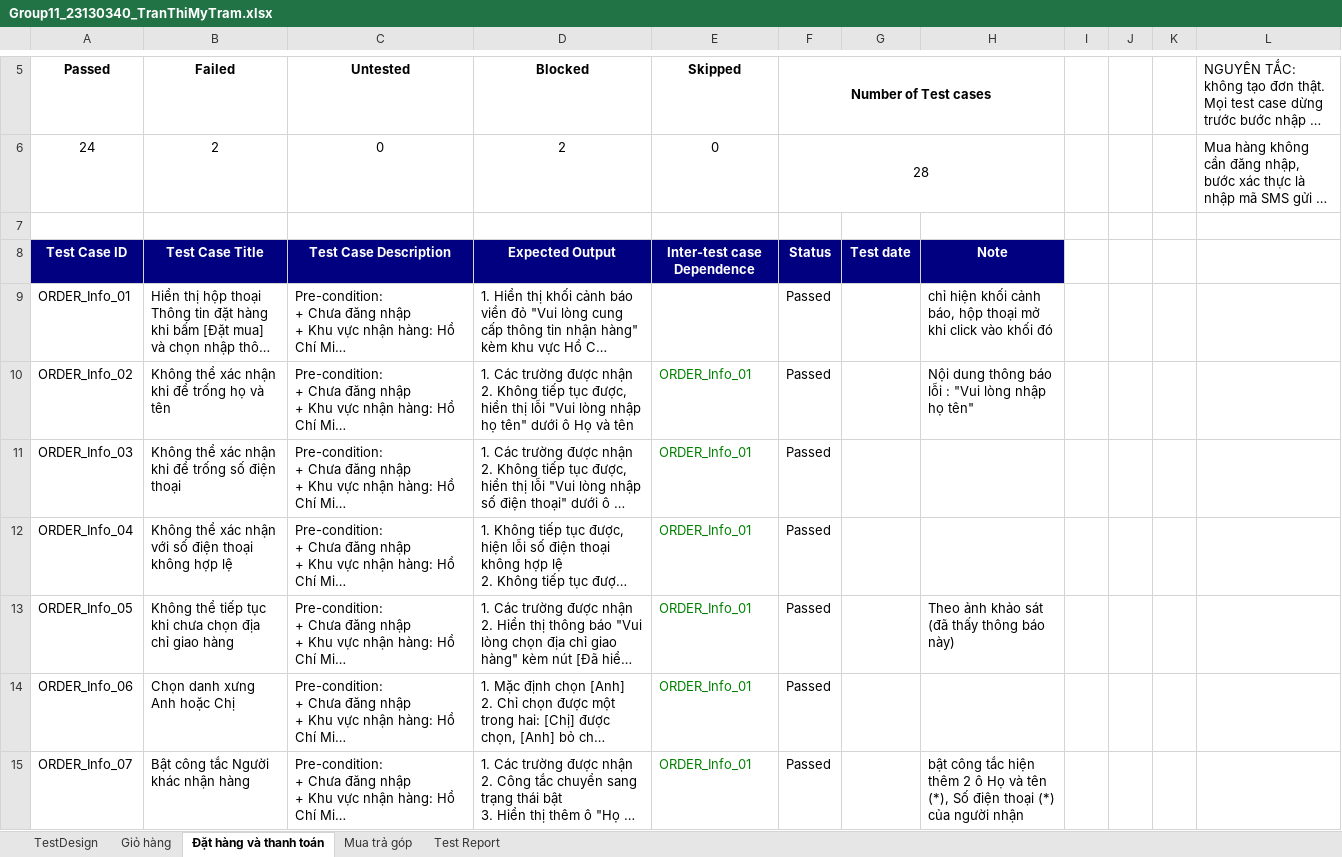
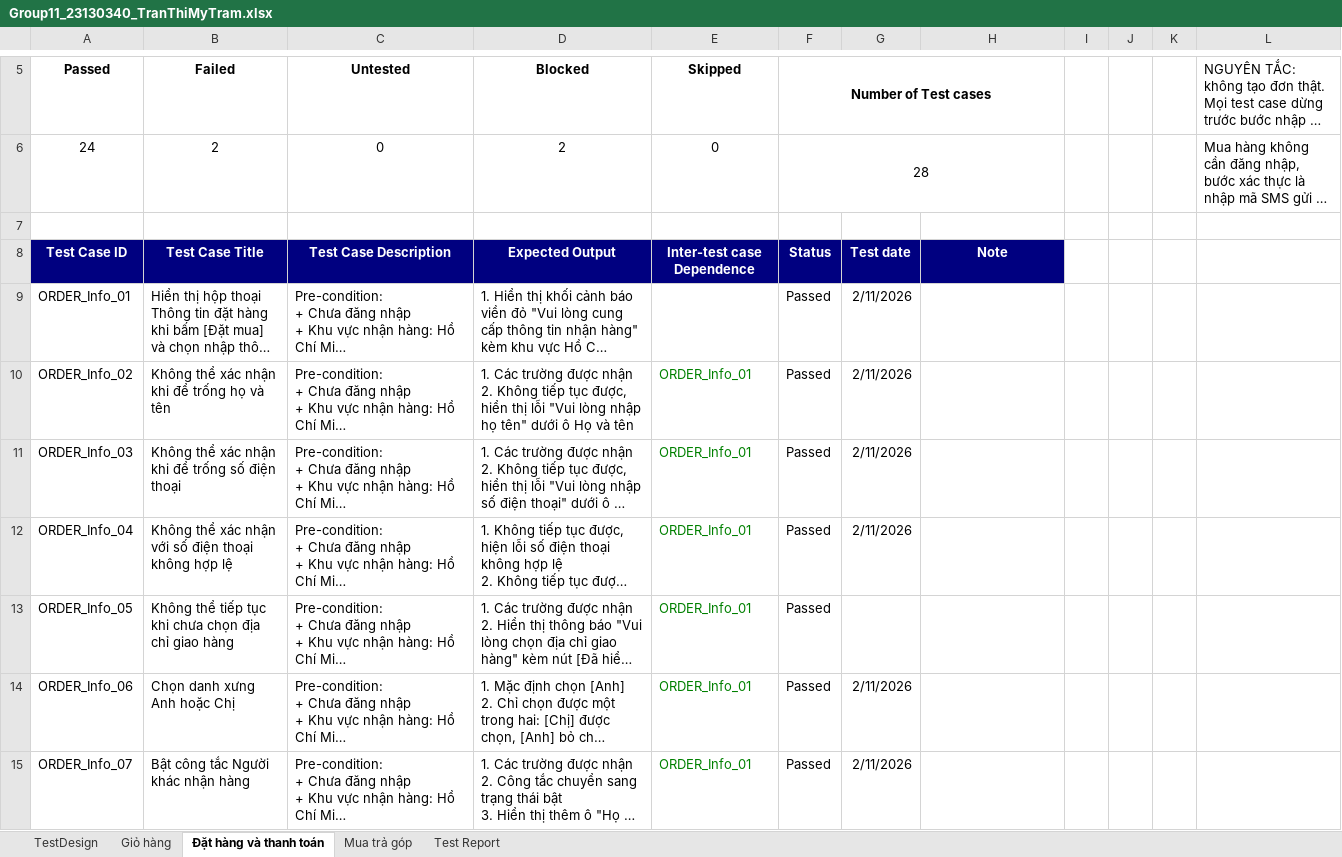
Before and after one commit to HuongLan23130168/Software_Testing, an Excel workbook: Group11_23130340_TranThiMyTram.xlsx, sheet Đặt hàng và thanh toán, drawn as a sheet; only a part is shown, gaps mark what is left out; long unchanged cells end in …; values as stored, in another font and other column widths than the file's, no borders; conditional formats not drawn; the diff covers the shown part only; the diff names each change by its address in the sheet, - before the commit and + after, or states it on an @@ line.

Commit message:
update file excel và js cho chức năng giỏ hàng

```diff
--- a/Group11_23130340_TranThiMyTram.xlsx (sheet Đặt hàng và thanh toán)
+++ b/Group11_23130340_TranThiMyTram.xlsx (sheet Đặt hàng và thanh toán)
-G9:G12: (empty)
+G9:G12: 2/11/2026
-H9: chỉ hiện khối cảnh báo, hộp thoại mở khi click vào khối đó
+H9: (empty)
-H10: Nội dung thông báo lỗi : "Vui lòng nhập họ tên"
+H10: (empty)
-H13: Theo ảnh khảo sát (đã thấy thông báo này)
+H13: (empty)
-G14:G15: (empty)
+G14:G15: 2/11/2026
-H15: bật công tắc hiện thêm 2 ô Họ và tên (*), Số điện thoại (*) của người nhận
+H15: (empty)
```
Also changed, not shown: 32 edited cells elsewhere in this sheet, sheet Mua trả góp, sheet Giỏ hàng, sheet TestDesign.
